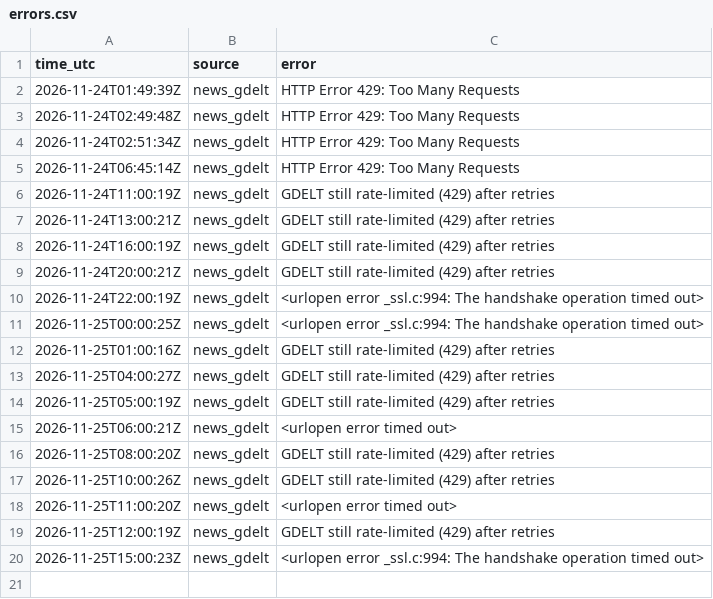
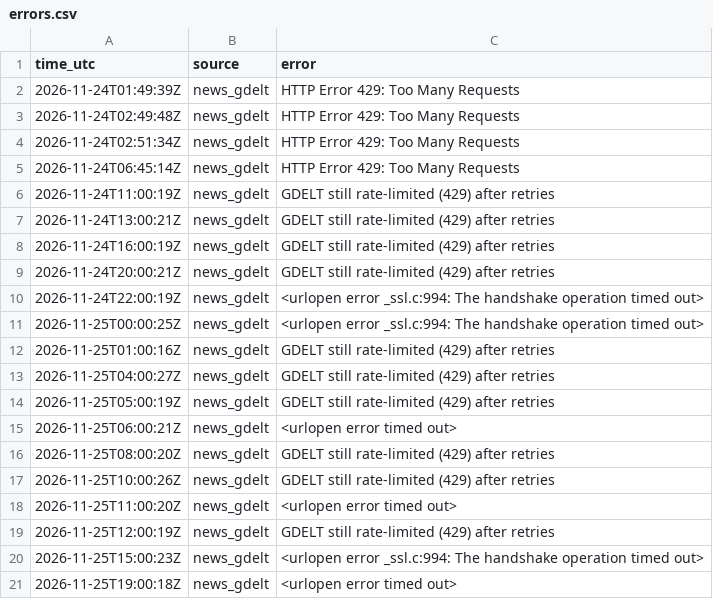
Before and after one commit to JonHagwood/crypto-data, a CSV file: data/errors.csv, drawn as a sheet; the diff names each change by its address in the sheet, - before the commit and + after, or states it on an @@ line.

```diff
--- a/data/errors.csv
+++ b/data/errors.csv
+row 21: 2026-11-25T19:00:18Z | news_gdelt | <urlopen error timed out>
```
Also changed, not shown: data/deribit_btc.csv, data/news.csv, 5 other files.
